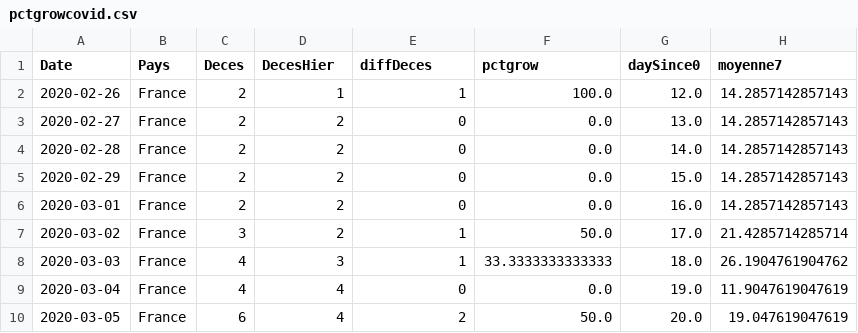
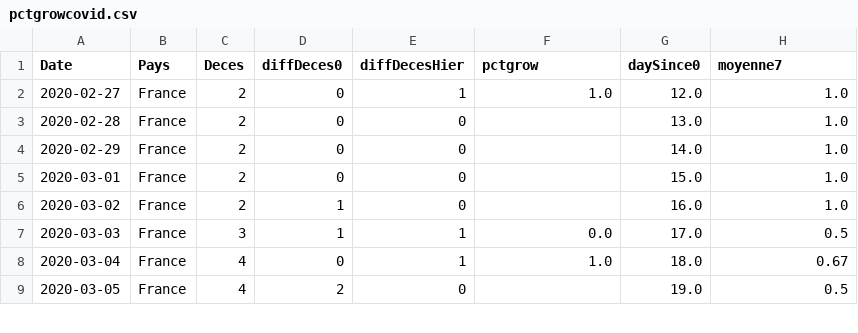
Before and after one commit to wadouk/wadouk.github.io, a CSV file: covid/pctgrowcovid.csv, drawn as a sheet; only a part is shown; the diff covers the shown part only.

Commit message:
update

```diff
--- a/covid/pctgrowcovid.csv
+++ b/covid/pctgrowcovid.csv
@@ -1,10 +1,9 @@
-Date,Pays,Deces,DecesHier,diffDeces,pctgrow,daySince0,moyenne7
-2020-02-26,France,2,1,1,100.0,12.0,14.2857142857143
-2020-02-27,France,2,2,0,0.0,13.0,14.2857142857143
-2020-02-28,France,2,2,0,0.0,14.0,14.2857142857143
-2020-02-29,France,2,2,0,0.0,15.0,14.2857142857143
-2020-03-01,France,2,2,0,0.0,16.0,14.2857142857143
-2020-03-02,France,3,2,1,50.0,17.0,21.4285714285714
-2020-03-03,France,4,3,1,33.3333333333333,18.0,26.1904761904762
-2020-03-04,France,4,4,0,0.0,19.0,11.9047619047619
-2020-03-05,France,6,4,2,50.0,20.0,19.047619047619
+Date,Pays,Deces,diffDeces0,diffDecesHier,pctgrow,daySince0,moyenne7
+2020-02-27,France,2,0,1,1.0,12.0,1.0
+2020-02-28,France,2,0,0,,13.0,1.0
+2020-02-29,France,2,0,0,,14.0,1.0
+2020-03-01,France,2,0,0,,15.0,1.0
+2020-03-02,France,2,1,0,,16.0,1.0
+2020-03-03,France,3,1,1,0.0,17.0,0.5
+2020-03-04,France,4,0,1,1.0,18.0,0.67
+2020-03-05,France,4,2,0,,19.0,0.5
```
Also changed, not shown: 131 edited cells elsewhere in this file.
